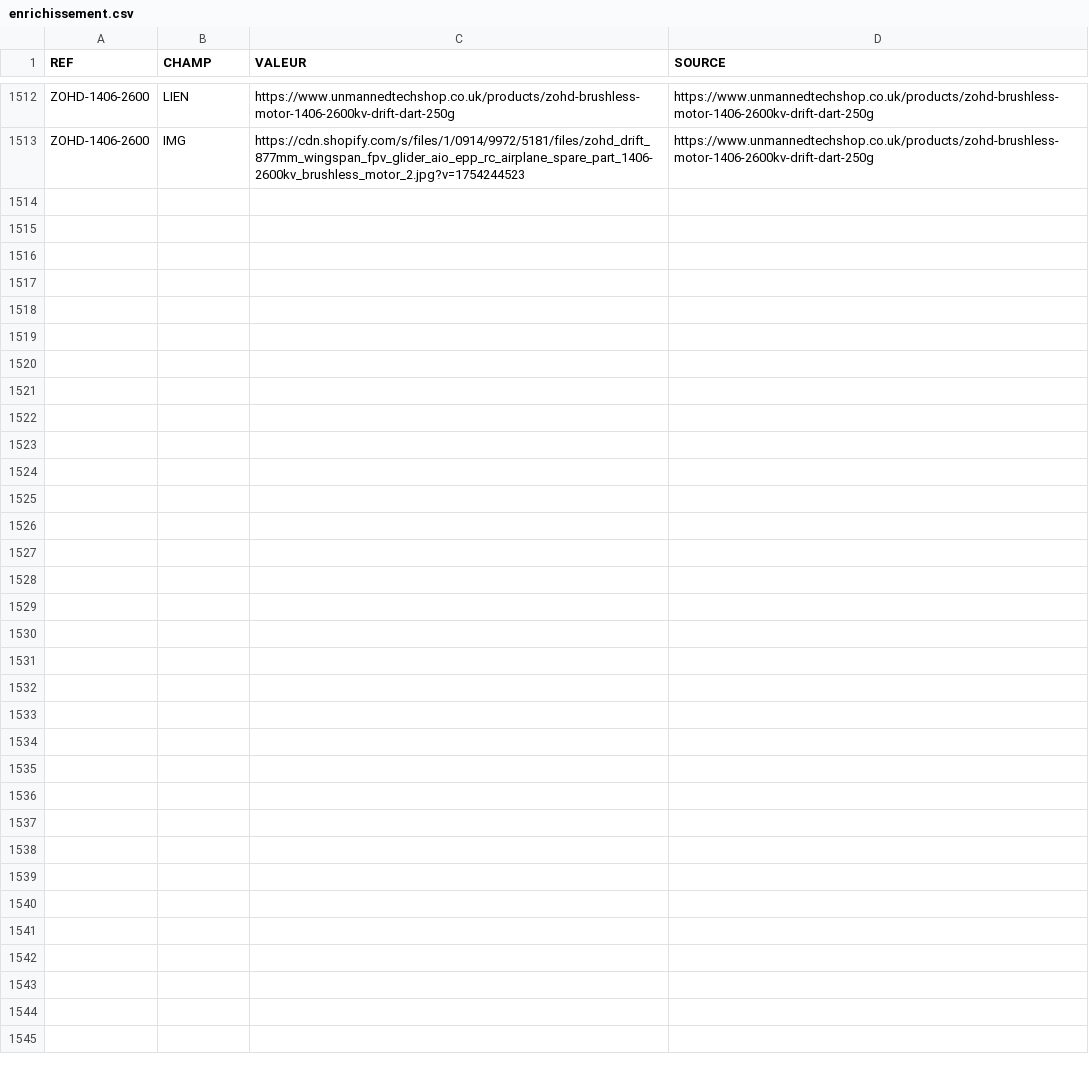
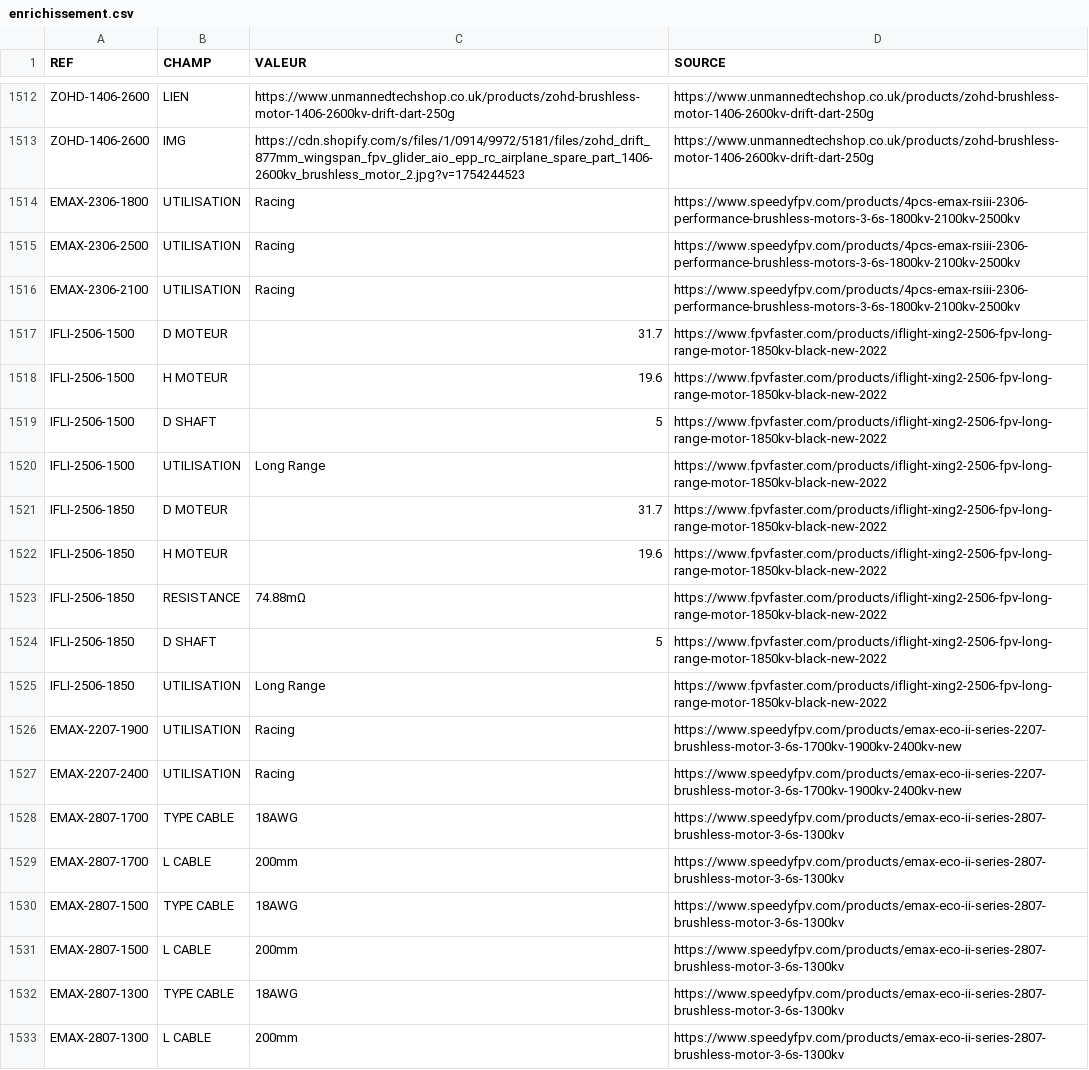
Before and after one commit to TakDai/Multi-Motors, a CSV file: catalogue/enrichissement.csv, drawn as a sheet; only a part is shown, gaps mark what is left out; the diff names each change by its address in the sheet, - before the commit and + after, or states it on an @@ line.

```diff
--- a/catalogue/enrichissement.csv
+++ b/catalogue/enrichissement.csv
+row 1514: EMAX-2306-1800 | UTILISATION | Racing | https://www.speedyfpv.com/products/4pcs-emax-rsiii-2306-performance-brushless-motors-3-6s-1800kv-2100kv-2500kv
+row 1515: EMAX-2306-2500 | UTILISATION | Racing | https://www.speedyfpv.com/products/4pcs-emax-rsiii-2306-performance-brushless-motors-3-6s-1800kv-2100kv-2500kv
+row 1516: EMAX-2306-2100 | UTILISATION | Racing | https://www.speedyfpv.com/products/4pcs-emax-rsiii-2306-performance-brushless-motors-3-6s-1800kv-2100kv-2500kv
+row 1517: IFLI-2506-1500 | D MOTEUR | 31.7 | https://www.fpvfaster.com/products/iflight-xing2-2506-fpv-long-range-motor-1850kv-black-new-2022
+row 1518: IFLI-2506-1500 | H MOTEUR | 19.6 | https://www.fpvfaster.com/products/iflight-xing2-2506-fpv-long-range-motor-1850kv-black-new-2022
+row 1519: IFLI-2506-1500 | D SHAFT | 5 | https://www.fpvfaster.com/products/iflight-xing2-2506-fpv-long-range-motor-1850kv-black-new-2022
+row 1520: IFLI-2506-1500 | UTILISATION | Long Range | https://www.fpvfaster.com/products/iflight-xing2-2506-fpv-long-range-motor-1850kv-black-new-2022
+row 1521: IFLI-2506-1850 | D MOTEUR | 31.7 | https://www.fpvfaster.com/products/iflight-xing2-2506-fpv-long-range-motor-1850kv-black-new-2022
+row 1522: IFLI-2506-1850 | H MOTEUR | 19.6 | https://www.fpvfaster.com/products/iflight-xing2-2506-fpv-long-range-motor-1850kv-black-new-2022
+row 1523: IFLI-2506-1850 | RESISTANCE | 74.88mΩ | https://www.fpvfaster.com/products/iflight-xing2-2506-fpv-long-range-motor-1850kv-black-new-2022
+row 1524: IFLI-2506-1850 | D SHAFT | 5 | https://www.fpvfaster.com/products/iflight-xing2-2506-fpv-long-range-motor-1850kv-black-new-2022
+row 1525: IFLI-2506-1850 | UTILISATION | Long Range | https://www.fpvfaster.com/products/iflight-xing2-2506-fpv-long-range-motor-1850kv-black-new-2022
+row 1526: EMAX-2207-1900 | UTILISATION | Racing | https://www.speedyfpv.com/products/emax-eco-ii-series-2207-brushless-motor-3-6s-1700kv-1900kv-2400kv-new
+row 1527: EMAX-2207-2400 | UTILISATION | Racing | https://www.speedyfpv.com/products/emax-eco-ii-series-2207-brushless-motor-3-6s-1700kv-1900kv-2400kv-new
+row 1528: EMAX-2807-1700 | TYPE CABLE | 18AWG | https://www.speedyfpv.com/products/emax-eco-ii-series-2807-brushless-motor-3-6s-1300kv
+row 1529: EMAX-2807-1700 | L CABLE | 200mm | https://www.speedyfpv.com/products/emax-eco-ii-series-2807-brushless-motor-3-6s-1300kv
+row 1530: EMAX-2807-1500 | TYPE CABLE | 18AWG | https://www.speedyfpv.com/products/emax-eco-ii-series-2807-brushless-motor-3-6s-1300kv
+row 1531: EMAX-2807-1500 | L CABLE | 200mm | https://www.speedyfpv.com/products/emax-eco-ii-series-2807-brushless-motor-3-6s-1300kv
+row 1532: EMAX-2807-1300 | TYPE CABLE | 18AWG | https://www.speedyfpv.com/products/emax-eco-ii-series-2807-brushless-motor-3-6s-1300kv
+row 1533: EMAX-2807-1300 | L CABLE | 200mm | https://www.speedyfpv.com/products/emax-eco-ii-series-2807-brushless-motor-3-6s-1300kv
```
Also changed, not shown: 2 other files.
